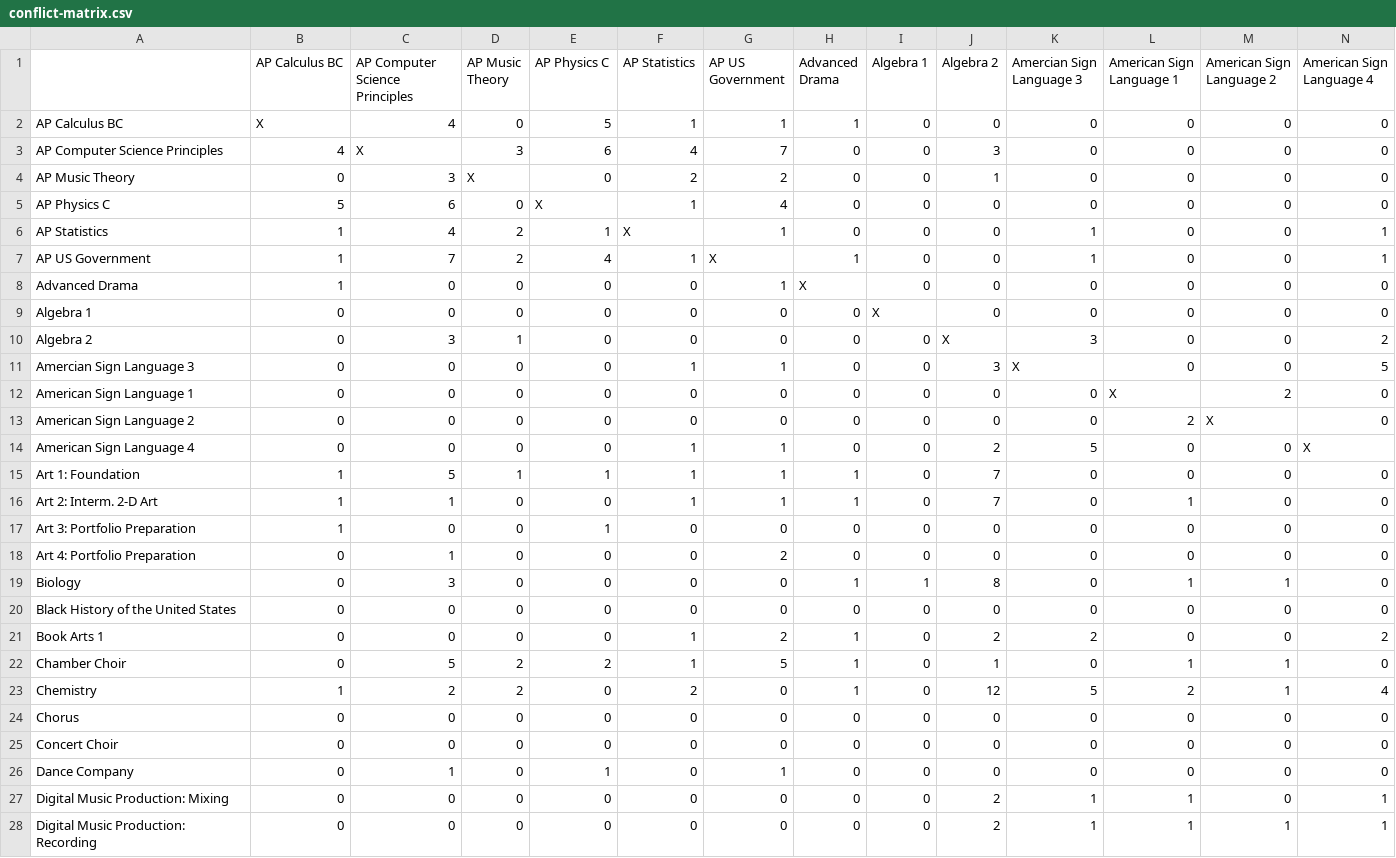
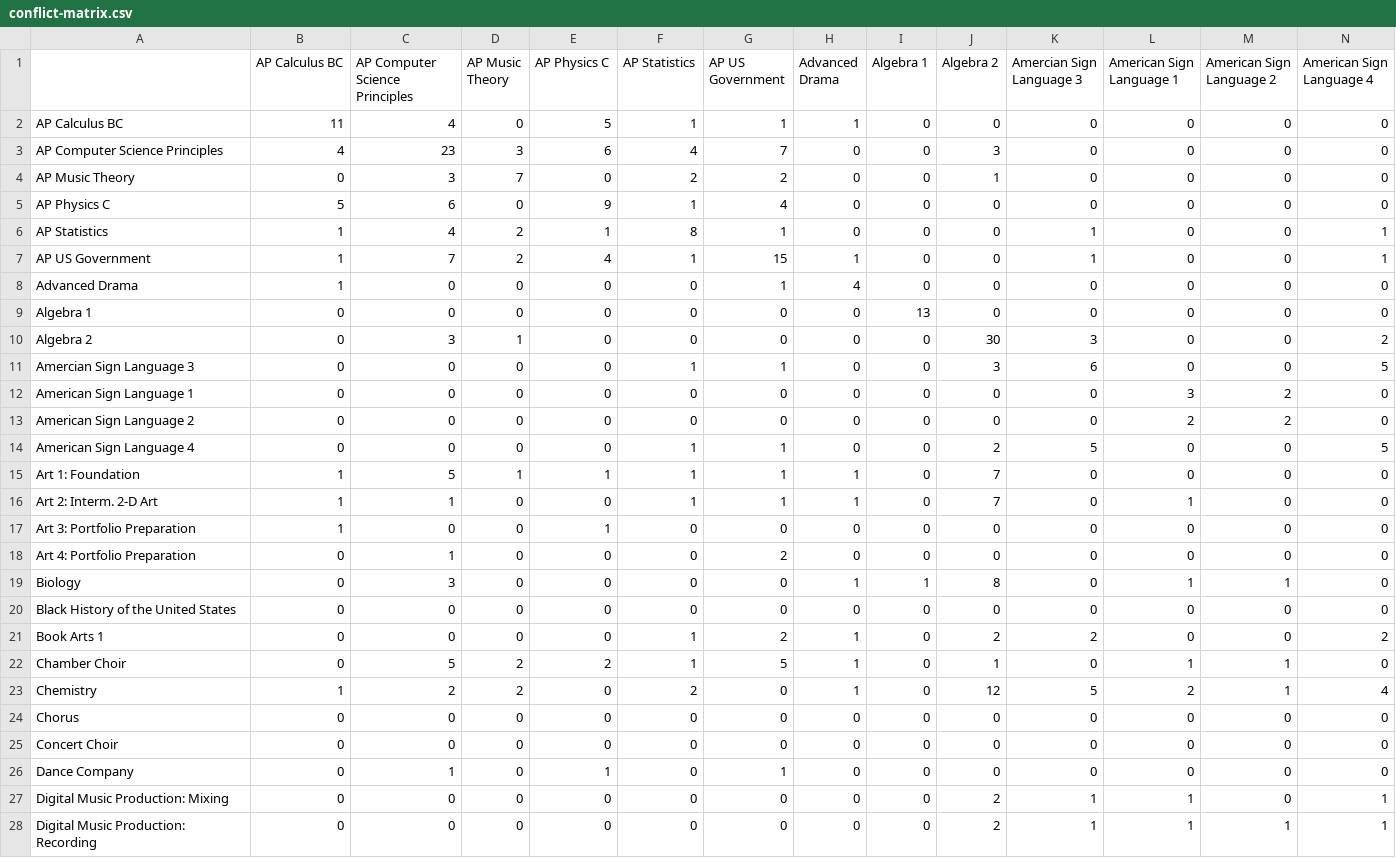
Before and after one commit to elrjolliffe/BB-Scheduler-API, a CSV file: exports/conflict-matrix.csv, drawn as a sheet; only a part is shown; the diff covers the shown part only; the diff names each change by its address in the sheet, - before the commit and + after, or states it on an @@ line.

```diff
--- a/exports/conflict-matrix.csv
+++ b/exports/conflict-matrix.csv
-B2 (AP Calculus BC): X
+B2 (AP Calculus BC): 11
-C3 (AP Computer Science Principles): X
+C3 (AP Computer Science Principles): 23
-D4 (AP Music Theory): X
+D4 (AP Music Theory): 7
-E5 (AP Physics C): X
+E5 (AP Physics C): 9
-F6 (AP Statistics): X
+F6 (AP Statistics): 8
-G7 (AP US Government): X
+G7 (AP US Government): 15
-H8 (Advanced Drama): X
+H8 (Advanced Drama): 4
-I9 (Algebra 1): X
+I9 (Algebra 1): 13
-J10 (Algebra 2): X
+J10 (Algebra 2): 30
-K11 (Amercian Sign Language 3): X
+K11 (Amercian Sign Language 3): 6
-L12 (American Sign Language 1): X
+L12 (American Sign Language 1): 3
-M13 (American Sign Language 2): X
+M13 (American Sign Language 2): 2
-N14 (American Sign Language 4): X
+N14 (American Sign Language 4): 5
```
Also changed, not shown: 73 edited cells elsewhere in this file, 5 other files.
